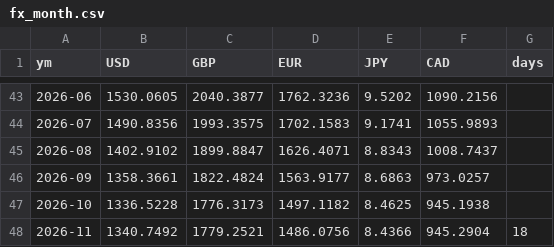
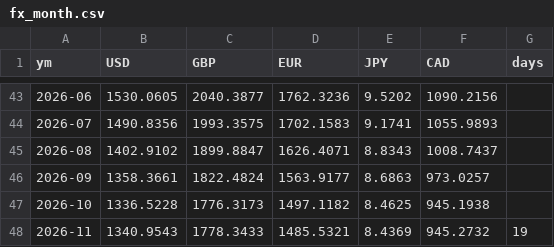
Before and after one commit to dayyyline-lgtm/coverage-dashboard, a CSV file: kbeauty/data/fx_month.csv, drawn as a sheet; only a part is shown, gaps mark what is left out.

```diff
--- a/kbeauty/data/fx_month.csv
+++ b/kbeauty/data/fx_month.csv
@@ -47,2 +47,2 @@ ym,USD,GBP,EUR,JPY,CAD,days
 2026-10,1336.5228,1776.3173,1497.1182,8.4625,945.1938,
-2026-11,1340.7492,1779.2521,1486.0756,8.4366,945.2904,18
+2026-11,1340.9543,1778.3433,1485.5321,8.4369,945.2732,19
```
Also changed, not shown: 3 other files.
